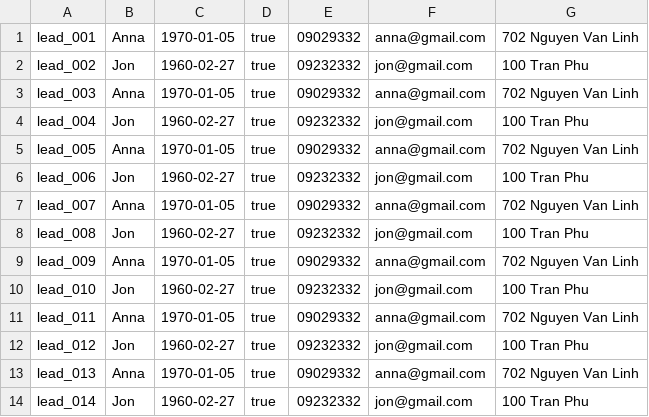
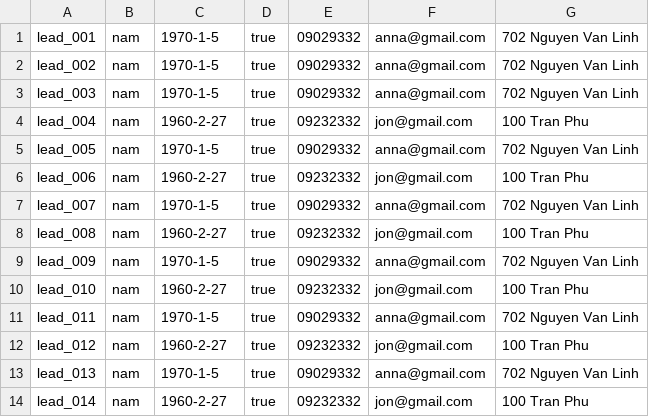
Before and after one commit to momoclouq/Final_Project, a CSV file: leads.csv, drawn as a sheet; only a part is shown; the diff covers the shown part only.

```diff
--- a/leads.csv
+++ b/leads.csv
@@ -1,14 +1,14 @@
-lead_001,Anna,1970-01-05,true,09029332,anna@gmail.com,702 Nguyen Van Linh
-lead_002,Jon,1960-02-27,true,09232332,jon@gmail.com,100 Tran Phu
-lead_003,Anna,1970-01-05,true,09029332,anna@gmail.com,702 Nguyen Van Linh
-lead_004,Jon,1960-02-27,true,09232332,jon@gmail.com,100 Tran Phu
-lead_005,Anna,1970-01-05,true,09029332,anna@gmail.com,702 Nguyen Van Linh
-lead_006,Jon,1960-02-27,true,09232332,jon@gmail.com,100 Tran Phu
-lead_007,Anna,1970-01-05,true,09029332,anna@gmail.com,702 Nguyen Van Linh
-lead_008,Jon,1960-02-27,true,09232332,jon@gmail.com,100 Tran Phu
-lead_009,Anna,1970-01-05,true,09029332,anna@gmail.com,702 Nguyen Van Linh
-lead_010,Jon,1960-02-27,true,09232332,jon@gmail.com,100 Tran Phu
-lead_011,Anna,1970-01-05,true,09029332,anna@gmail.com,702 Nguyen Van Linh
-lead_012,Jon,1960-02-27,true,09232332,jon@gmail.com,100 Tran Phu
-lead_013,Anna,1970-01-05,true,09029332,anna@gmail.com,702 Nguyen Van Linh
-lead_014,Jon,1960-02-27,true,09232332,jon@gmail.com,100 Tran Phu
+lead_001,nam,1970-1-5,true,09029332,anna@gmail.com,702 Nguyen Van Linh
+lead_002,nam,1970-1-5,true,09029332,anna@gmail.com,702 Nguyen Van Linh
+lead_003,nam,1970-1-5,true,09029332,anna@gmail.com,702 Nguyen Van Linh
+lead_004,nam,1960-2-27,true,09232332,jon@gmail.com,100 Tran Phu
+lead_005,nam,1970-1-5,true,09029332,anna@gmail.com,702 Nguyen Van Linh
+lead_006,nam,1960-2-27,true,09232332,jon@gmail.com,100 Tran Phu
+lead_007,nam,1970-1-5,true,09029332,anna@gmail.com,702 Nguyen Van Linh
+lead_008,nam,1960-2-27,true,09232332,jon@gmail.com,100 Tran Phu
+lead_009,nam,1970-1-5,true,09029332,anna@gmail.com,702 Nguyen Van Linh
+lead_010,nam,1960-2-27,true,09232332,jon@gmail.com,100 Tran Phu
+lead_011,nam,1970-1-5,true,09029332,anna@gmail.com,702 Nguyen Van Linh
+lead_012,nam,1960-2-27,true,09232332,jon@gmail.com,100 Tran Phu
+lead_013,nam,1970-1-5,true,09029332,anna@gmail.com,702 Nguyen Van Linh
+lead_014,nam,1960-2-27,true,09232332,jon@gmail.com,100 Tran Phu
```
Also changed, not shown: 60 edited cells elsewhere in this file, interactions.csv, 20 other files.
